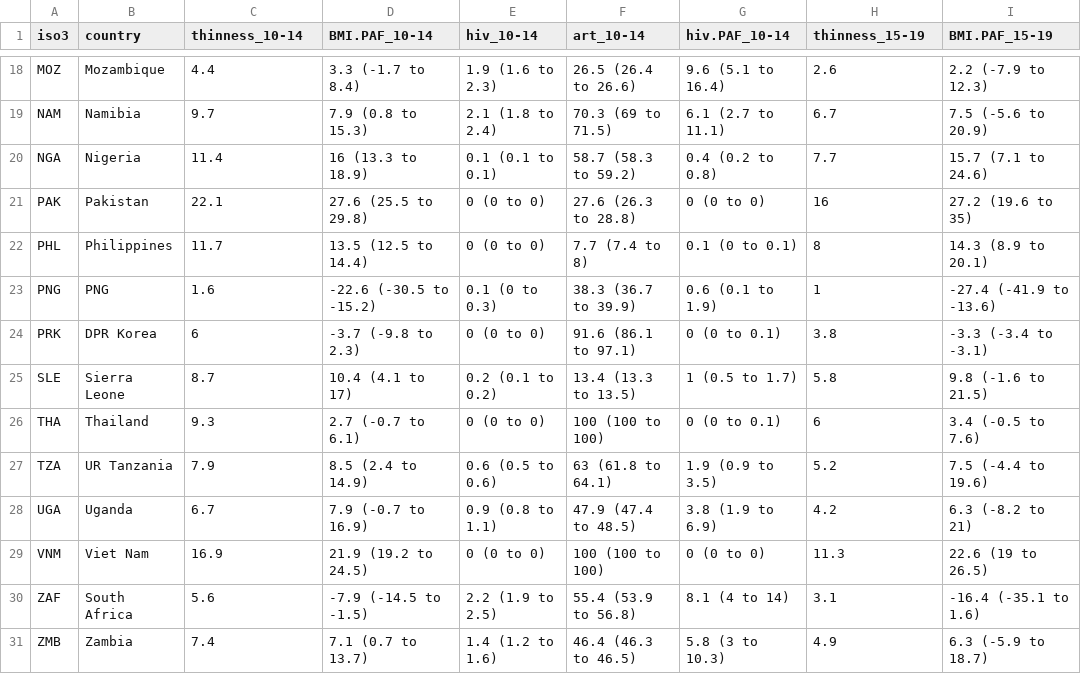
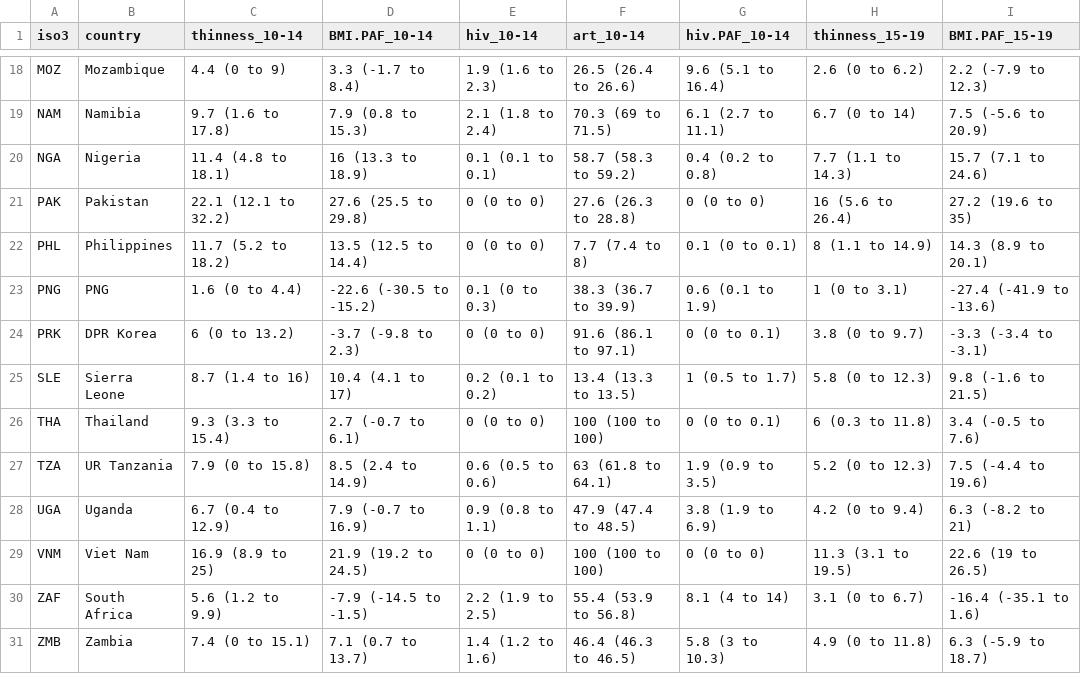
Before and after one commit to petedodd/adotb, a CSV file: outdata/PAF.csv, drawn as a sheet; only a part is shown, gaps mark what is left out; the diff covers the shown part only; the diff names each change by its address in the sheet, - before the commit and + after, or states it on an @@ line.

```diff
--- a/outdata/PAF.csv
+++ b/outdata/PAF.csv
-C18 (thinness_10-14): 4.4
+C18 (thinness_10-14): 4.4 (0 to 9)
-H18 (thinness_15-19): 2.6
+H18 (thinness_15-19): 2.6 (0 to 6.2)
-C19 (thinness_10-14): 9.7
+C19 (thinness_10-14): 9.7 (1.6 to 17.8)
-H19 (thinness_15-19): 6.7
+H19 (thinness_15-19): 6.7 (0 to 14)
-C20 (thinness_10-14): 11.4
+C20 (thinness_10-14): 11.4 (4.8 to 18.1)
-H20 (thinness_15-19): 7.7
+H20 (thinness_15-19): 7.7 (1.1 to 14.3)
-C21 (thinness_10-14): 22.1
+C21 (thinness_10-14): 22.1 (12.1 to 32.2)
-H21 (thinness_15-19): 16
+H21 (thinness_15-19): 16 (5.6 to 26.4)
-C22 (thinness_10-14): 11.7
+C22 (thinness_10-14): 11.7 (5.2 to 18.2)
-H22 (thinness_15-19): 8
+H22 (thinness_15-19): 8 (1.1 to 14.9)
-C23 (thinness_10-14): 1.6
+C23 (thinness_10-14): 1.6 (0 to 4.4)
-H23 (thinness_15-19): 1
+H23 (thinness_15-19): 1 (0 to 3.1)
-C24 (thinness_10-14): 6
+C24 (thinness_10-14): 6 (0 to 13.2)
-H24 (thinness_15-19): 3.8
+H24 (thinness_15-19): 3.8 (0 to 9.7)
-C25 (thinness_10-14): 8.7
+C25 (thinness_10-14): 8.7 (1.4 to 16)
-H25 (thinness_15-19): 5.8
+H25 (thinness_15-19): 5.8 (0 to 12.3)
-C26 (thinness_10-14): 9.3
+C26 (thinness_10-14): 9.3 (3.3 to 15.4)
-H26 (thinness_15-19): 6
+H26 (thinness_15-19): 6 (0.3 to 11.8)
-C27 (thinness_10-14): 7.9
+C27 (thinness_10-14): 7.9 (0 to 15.8)
-H27 (thinness_15-19): 5.2
+H27 (thinness_15-19): 5.2 (0 to 12.3)
-C28 (thinness_10-14): 6.7
+C28 (thinness_10-14): 6.7 (0.4 to 12.9)
-H28 (thinness_15-19): 4.2
+H28 (thinness_15-19): 4.2 (0 to 9.4)
-C29 (thinness_10-14): 16.9
+C29 (thinness_10-14): 16.9 (8.9 to 25)
-H29 (thinness_15-19): 11.3
+H29 (thinness_15-19): 11.3 (3.1 to 19.5)
-C30 (thinness_10-14): 5.6
+C30 (thinness_10-14): 5.6 (1.2 to 9.9)
-H30 (thinness_15-19): 3.1
+H30 (thinness_15-19): 3.1 (0 to 6.7)
-C31 (thinness_10-14): 7.4
+C31 (thinness_10-14): 7.4 (0 to 15.1)
-H31 (thinness_15-19): 4.9
+H31 (thinness_15-19): 4.9 (0 to 11.8)
```
Also changed, not shown: 32 edited cells elsewhere in this file, 1 other file.
